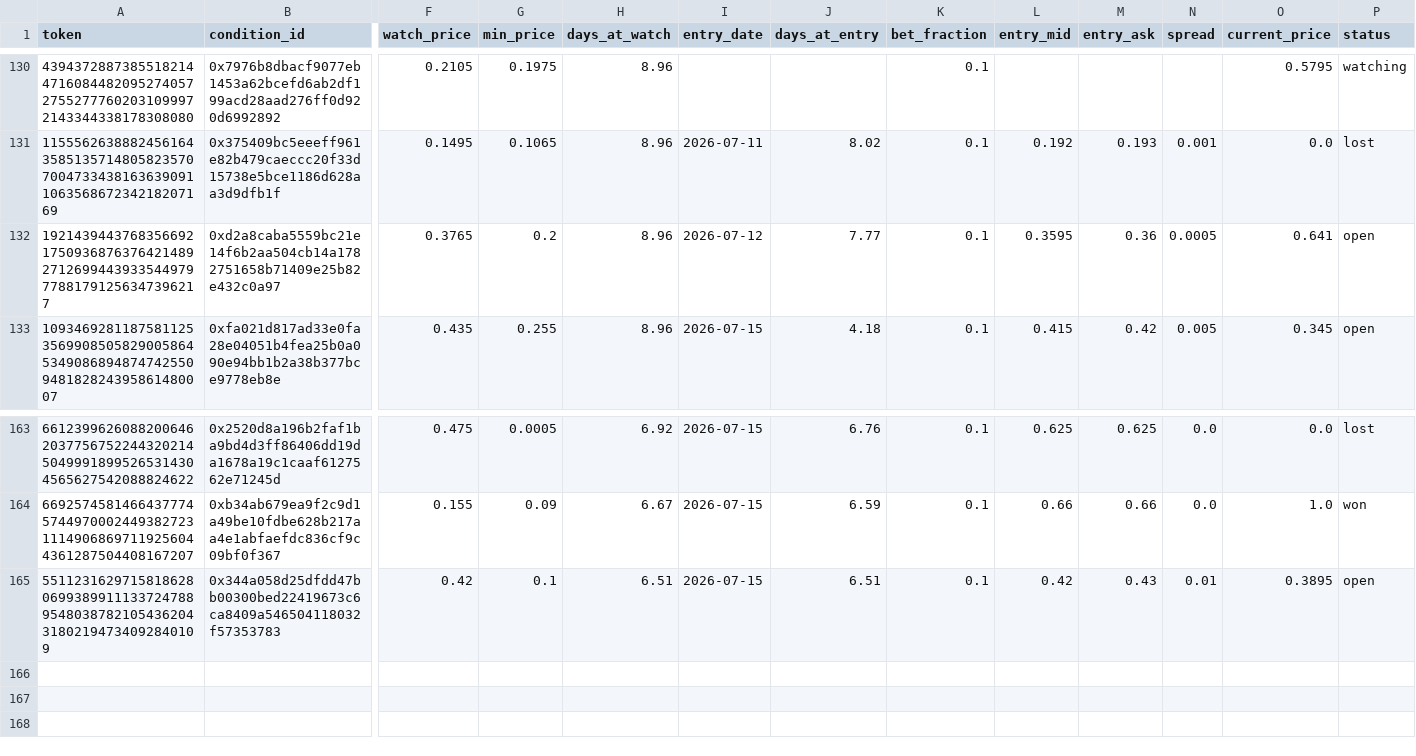
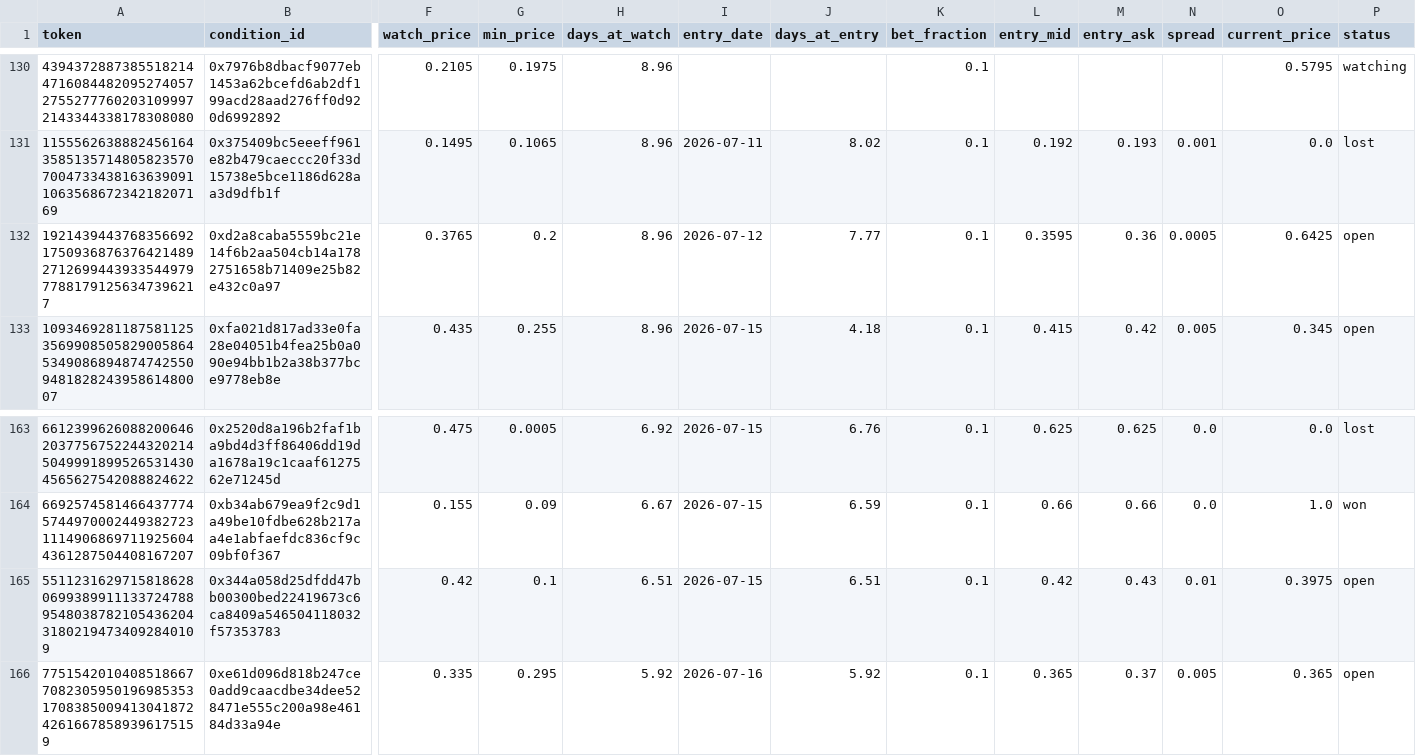
Before and after one commit to skanderbellil/Bayes-ically-Rich, a CSV file: data/paper_trade/dip_confirm_positions.csv, drawn as a sheet; only a part is shown, gaps mark what is left out; rows hold the shown columns only; the diff names each change by its address in the sheet, - before the commit and + after, or states it on an @@ line.

Commit message:
paper-trade: update 2026-07-16_10:02

```diff
--- a/data/paper_trade/dip_confirm_positions.csv
+++ b/data/paper_trade/dip_confirm_positions.csv
-O132 (current_price): 0.641
+O132 (current_price): 0.6425
-O165 (current_price): 0.3895
+O165 (current_price): 0.3975
+row 166: 77515420104085186677082305950196985353170838500941304187242616678589396175159 | 0xe61d096d818b247ce0add9caacdbe34dee528471e555c200a98e46184d33a94e | 0.335 | 0.295 | 5.92 | 2026-07-16 | 5.92 | 0.1 | 0.365 | 0.37 | 0.005 | 0.365 | open
```
Also changed, not shown: data/paper_trade/bankroll_summary.csv, data/paper_trade/midprice_yes_20_40_positions.csv, 10 other files.
